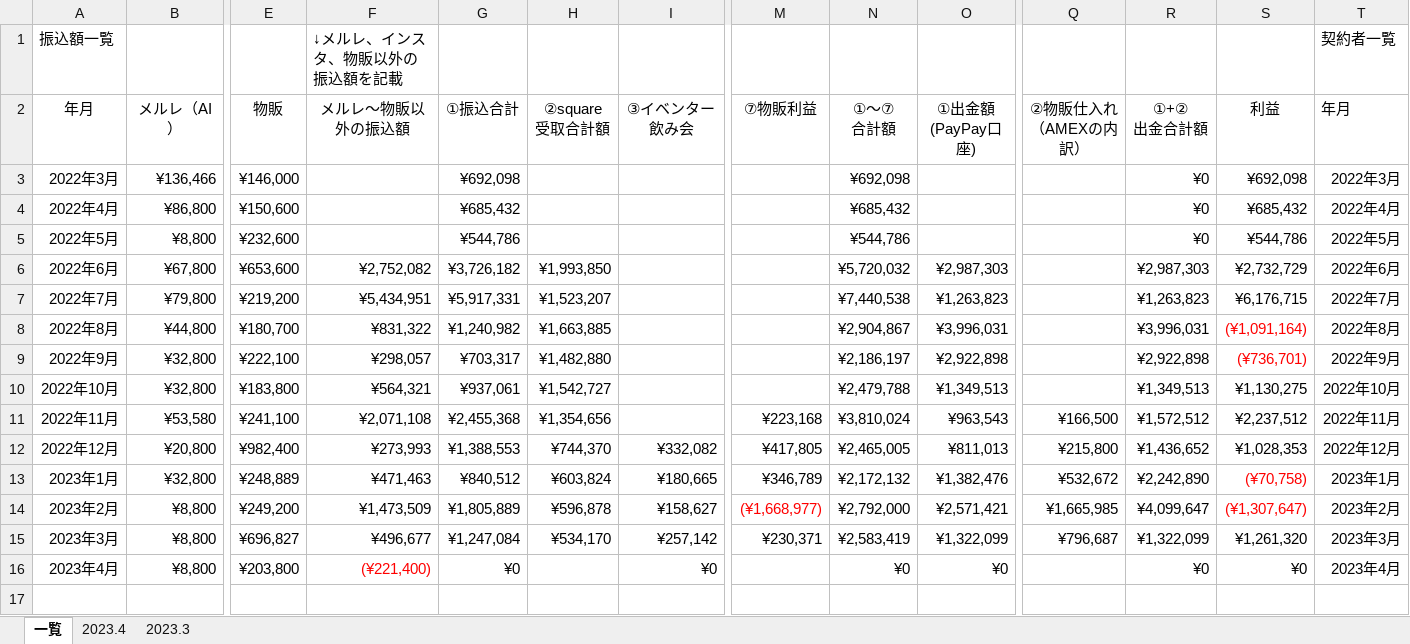
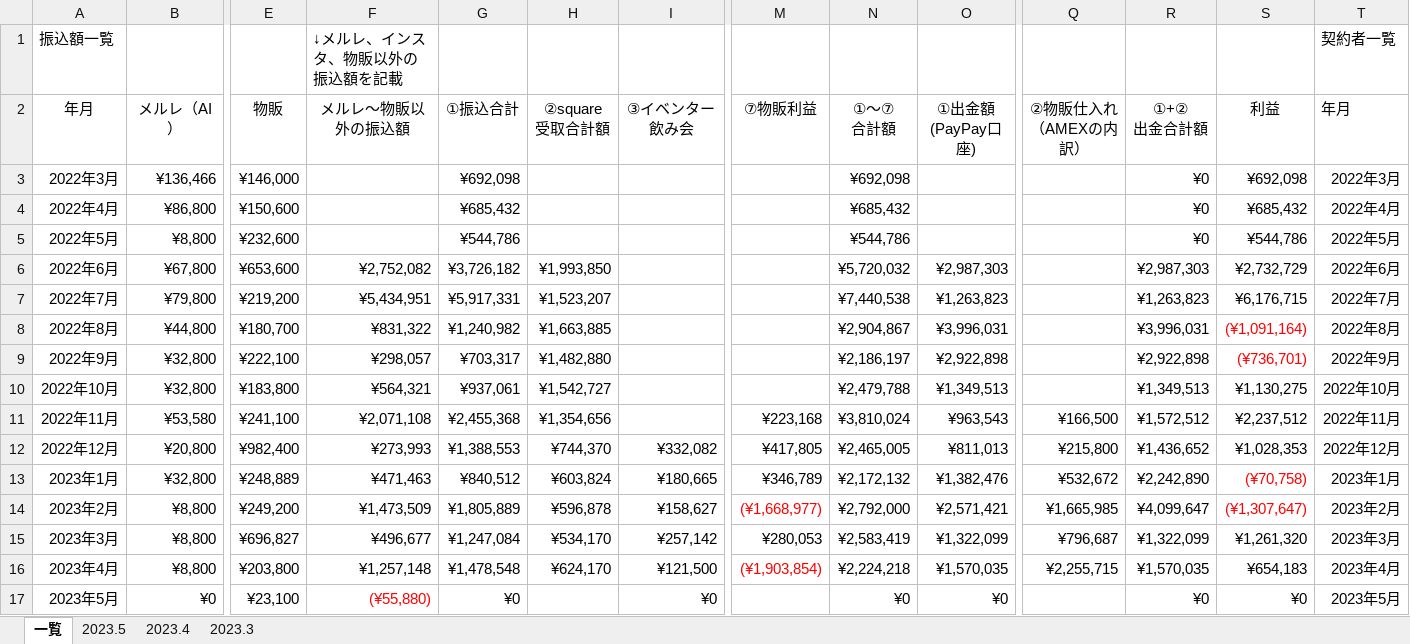
Before and after one commit to atsu0124shi/WorkFolder, an Excel workbook: 作業フォルダー/銀行振込、契約者一覧.xlsx, sheet 一覧, drawn as a sheet; only a part is shown, gaps mark what is left out; values as stored, in another font and other column widths than the file's, no borders; table styles not drawn; rows hold the shown columns only; the diff names each change by its address in the sheet, - before the commit and + after, or states it on an @@ line.

```diff
--- a/作業フォルダー/銀行振込、契約者一覧.xlsx (sheet 一覧)
+++ b/作業フォルダー/銀行振込、契約者一覧.xlsx (sheet 一覧)
+sheet tab: 2023.5
-M15 (⑦物販利益): ¥230,371
+M15 (⑦物販利益): ¥280,053
-F16 (メルレ～物販以外の振込額): (¥221,400)
+F16 (メルレ～物販以外の振込額): ¥1,257,148
-F16 text colour: #FF0000
+F16 text colour: black
-G16 (①振込合計): ¥0
+G16 (①振込合計): ¥1,478,548
-H16 (②square 受取合計額): (empty)
+H16 (②square 受取合計額): ¥624,170
-I16 (③イベンター飲み会): ¥0
+I16 (③イベンター飲み会): ¥121,500
-M16 (⑦物販利益): (empty)
+M16 (⑦物販利益): (¥1,903,854)
-N16 (①～⑦ 合計額): ¥0
+N16 (①～⑦ 合計額): ¥2,224,218
-O16 (①出金額 (PayPay口座)): ¥0
+O16 (①出金額 (PayPay口座)): ¥1,570,035
-Q16 (②物販仕入れ （AMEXの内訳）): (empty)
+Q16 (②物販仕入れ （AMEXの内訳）): ¥2,255,715
-R16 (①+② 出金合計額): ¥0
+R16 (①+② 出金合計額): ¥1,570,035
-S16 (利益): ¥0
+S16 (利益): ¥654,183
+row 17: 2023年5月 | ¥0 | ¥23,100 | (¥55,880) | ¥0 |  | ¥0 |  | ¥0 | ¥0 |  | ¥0 | ¥0 | 2023年5月
```
Also changed, not shown: sheet 2023.4, ひょうたさん_資料/物販管理簿.xlsx, メルレ/メルレ管理簿 _女性限定.xlsx, 1 other file.
